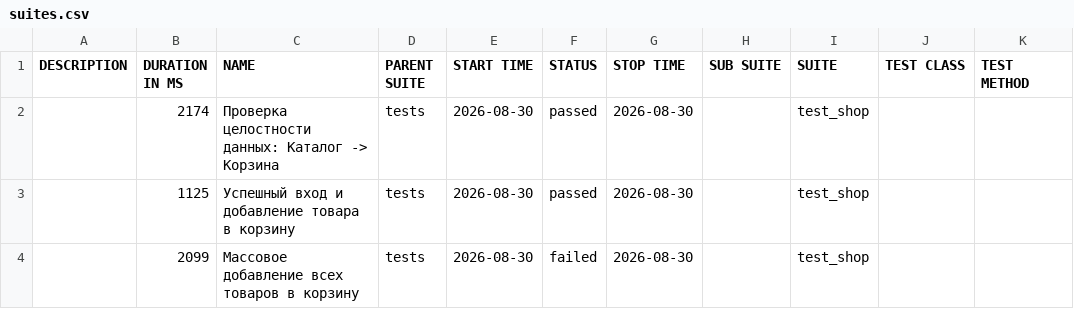
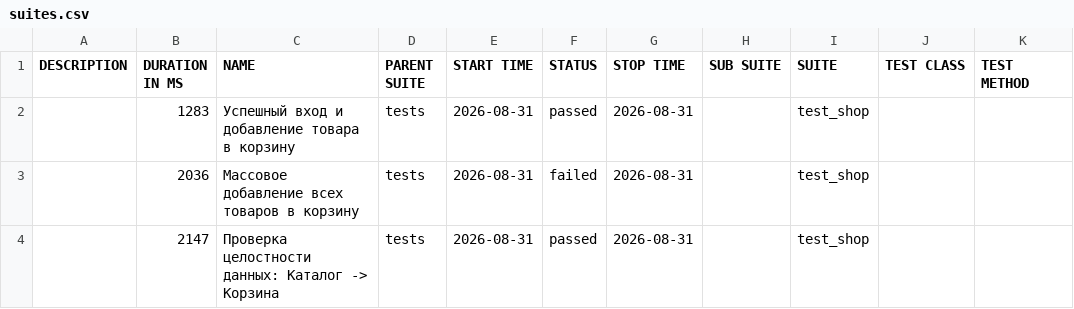
Before and after one commit to zasadwla01/automation, a CSV file: data/suites.csv, drawn as a sheet.

```diff
--- a/data/suites.csv
+++ b/data/suites.csv
@@ -1,4 +1,4 @@
 "DESCRIPTION","DURATION IN MS","NAME","PARENT SUITE","START TIME","STATUS","STOP TIME","SUB SUITE","SUITE","TEST CLASS","TEST METHOD"
-"","2174","Проверка целостности данных: Каталог -> Корзина","tests","2026-08-30","passed","2026-08-30","","test_shop","",""
-"","1125","Успешный вход и добавление товара в корзину","tests","2026-08-30","passed","2026-08-30","","test_shop","",""
-"","2099","Массовое добавление всех товаров в корзину","tests","2026-08-30","failed","2026-08-30","","test_shop","",""
+"","1283","Успешный вход и добавление товара в корзину","tests","2026-08-31","passed","2026-08-31","","test_shop","",""
+"","2036","Массовое добавление всех товаров в корзину","tests","2026-08-31","failed","2026-08-31","","test_shop","",""
+"","2147","Проверка целостности данных: Каталог -> Корзина","tests","2026-08-31","passed","2026-08-31","","test_shop","",""
```
Also changed, not shown: 29 other files.
